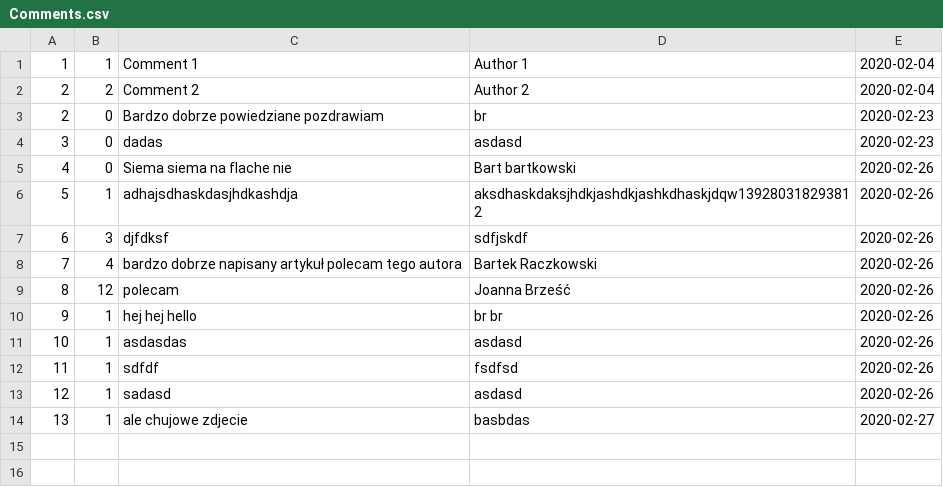
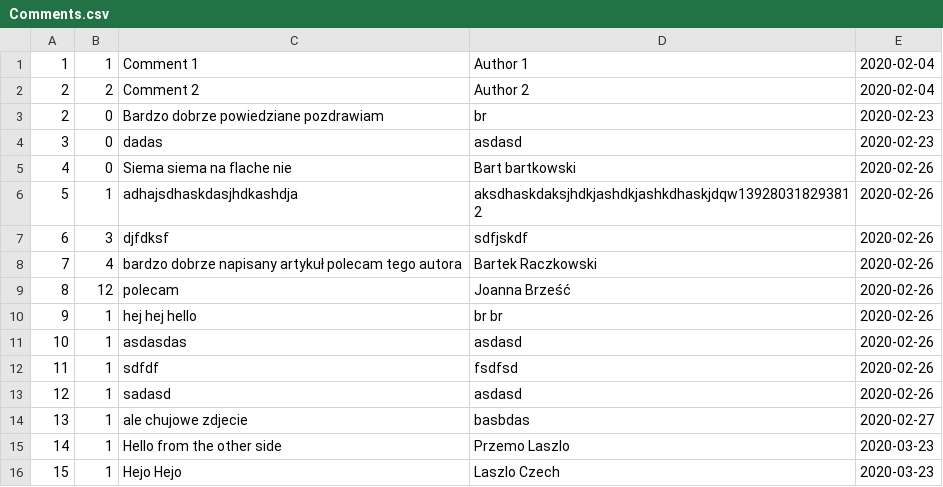
Before and after one commit to PrzemyslawRaczkowski/striger, a CSV file: src/main/resources/Comments.csv (was Comments.csv), drawn as a sheet.

```diff
--- a/Comments.csv
+++ b/src/main/resources/Comments.csv
@@ -14 +14,3 @@
 13,1,ale chujowe zdjecie,basbdas,2020-02-27
+14,1,Hello from the other side,Przemo Laszlo,2020-03-23
+15,1,Hejo Hejo,Laszlo Czech,2020-03-23
```
Also changed, not shown: 15 other files.
